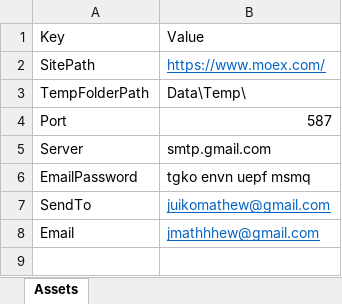
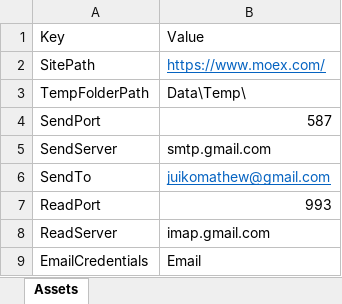
Before and after one commit to Na-pole-on/Moscow-Stock-Exchange, an Excel workbook: MosExchange/Data/Config.xlsx, sheet Assets, drawn as a sheet; values as stored, in another font and other column widths than the file's, no borders; removed rows and columns are numbered as before the commit, all else as after; the diff names each change by its address in the sheet, - before the commit and + after, or states it on an @@ line.

```diff
--- a/MosExchange/Data/Config.xlsx (sheet Assets)
+++ b/MosExchange/Data/Config.xlsx (sheet Assets)
-A4: Port
+A4: SendPort
-A5: Server
+A5: SendServer
-row 6: EmailPassword | tgko envn uepf msmq
-row 8: Email | jmathhhew@gmail.com
+row 7: ReadPort | 993
+row 8: ReadServer | imap.gmail.com
+row 9: EmailCredentials | Email
```
Also changed, not shown: 11 other files.
